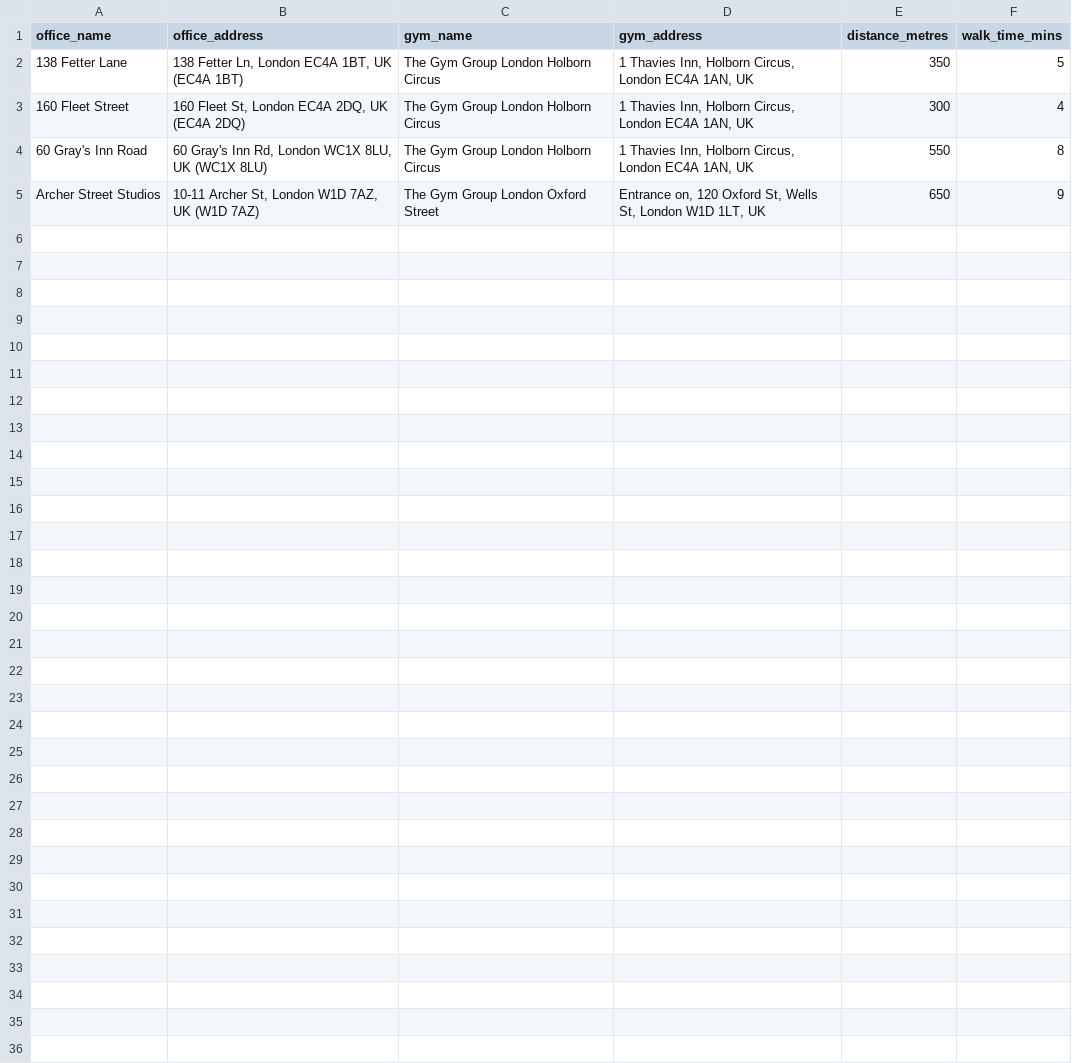
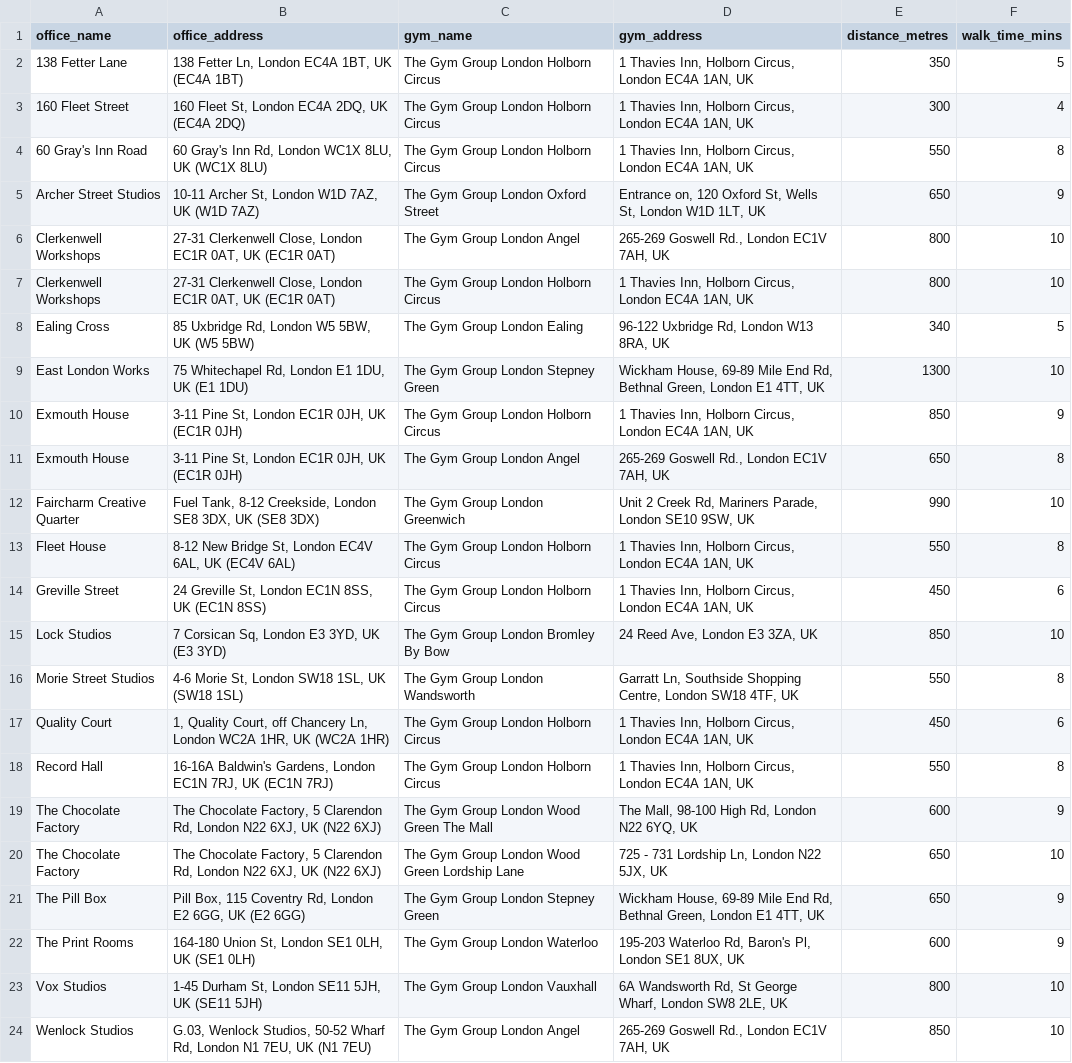
Before and after one commit to om2468/workspace_check, a CSV file: gymgroup_locations.csv, drawn as a sheet.

```diff
--- a/gymgroup_locations.csv
+++ b/gymgroup_locations.csv
@@ -5 +5,20 @@ office_name,office_address,gym_name,gym_address,distance_metres,walk_time_mins
 Archer Street Studios,"10-11 Archer St, London W1D 7AZ, UK (W1D 7AZ)",The Gym Group London Oxford Street,"Entrance on, 120 Oxford St, Wells St, London W1D 1LT, UK",650,9
+Clerkenwell Workshops,"27-31 Clerkenwell Close, London EC1R 0AT, UK (EC1R 0AT)",The Gym Group London Angel,"265-269 Goswell Rd., London EC1V 7AH, UK",800,10
+Clerkenwell Workshops,"27-31 Clerkenwell Close, London EC1R 0AT, UK (EC1R 0AT)",The Gym Group London Holborn Circus,"1 Thavies Inn, Holborn Circus, London EC4A 1AN, UK",800,10
+Ealing Cross,"85 Uxbridge Rd, London W5 5BW, UK (W5 5BW)",The Gym Group London Ealing,"96-122 Uxbridge Rd, London W13 8RA, UK",340,5
+East London Works,"75 Whitechapel Rd, London E1 1DU, UK (E1 1DU)",The Gym Group London Stepney Green,"Wickham House, 69-89 Mile End Rd, Bethnal Green, London E1 4TT, UK",1300,10
+Exmouth House,"3-11 Pine St, London EC1R 0JH, UK (EC1R 0JH)",The Gym Group London Holborn Circus,"1 Thavies Inn, Holborn Circus, London EC4A 1AN, UK",850,9
+Exmouth House,"3-11 Pine St, London EC1R 0JH, UK (EC1R 0JH)",The Gym Group London Angel,"265-269 Goswell Rd., London EC1V 7AH, UK",650,8
+Faircharm Creative Quarter,"Fuel Tank, 8-12 Creekside, London SE8 3DX, UK (SE8 3DX)",The Gym Group London Greenwich,"Unit 2 Creek Rd, Mariners Parade, London SE10 9SW, UK",990,10
+Fleet House,"8-12 New Bridge St, London EC4V 6AL, UK (EC4V 6AL)",The Gym Group London Holborn Circus,"1 Thavies Inn, Holborn Circus, London EC4A 1AN, UK",550,8
+Greville Street,"24 Greville St, London EC1N 8SS, UK (EC1N 8SS)",The Gym Group London Holborn Circus,"1 Thavies Inn, Holborn Circus, London EC4A 1AN, UK",450,6
+Lock Studios,"7 Corsican Sq, London E3 3YD, UK (E3 3YD)",The Gym Group London Bromley By Bow,"24 Reed Ave, London E3 3ZA, UK",850,10
+Morie Street Studios,"4-6 Morie St, London SW18 1SL, UK (SW18 1SL)",The Gym Group London Wandsworth,"Garratt Ln, Southside Shopping Centre, London SW18 4TF, UK",550,8
+Quality Court,"1, Quality Court, off Chancery Ln, London WC2A 1HR, UK (WC2A 1HR)",The Gym Group London Holborn Circus,"1 Thavies Inn, Holborn Circus, London EC4A 1AN, UK",450,6
+Record Hall,"16-16A Baldwin's Gardens, London EC1N 7RJ, UK (EC1N 7RJ)",The Gym Group London Holborn Circus,"1 Thavies Inn, Holborn Circus, London EC4A 1AN, UK",550,8
+The Chocolate Factory,"The Chocolate Factory, 5 Clarendon Rd, London N22 6XJ, UK (N22 6XJ)",The Gym Group London Wood Green The Mall,"The Mall, 98-100 High Rd, London N22 6YQ, UK",600,9
+The Chocolate Factory,"The Chocolate Factory, 5 Clarendon Rd, London N22 6XJ, UK (N22 6XJ)",The Gym Group London Wood Green Lordship Lane,"725 - 731 Lordship Ln, London N22 5JX, UK",650,10
+The Pill Box,"Pill Box, 115 Coventry Rd, London E2 6GG, UK (E2 6GG)",The Gym Group London Stepney Green,"Wickham House, 69-89 Mile End Rd, Bethnal Green, London E1 4TT, UK",650,9
+The Print Rooms,"164-180 Union St, London SE1 0LH, UK (SE1 0LH)",The Gym Group London Waterloo,"195-203 Waterloo Rd, Baron's Pl, London SE1 8UX, UK",600,9
+Vox Studios,"1-45 Durham St, London SE11 5JH, UK (SE11 5JH)",The Gym Group London Vauxhall,"6A Wandsworth Rd, St George Wharf, London SW8 2LE, UK",800,10
+Wenlock Studios,"G.03, Wenlock Studios, 50-52 Wharf Rd, London N1 7EU, UK (N1 7EU)",The Gym Group London Angel,"265-269 Goswell Rd., London EC1V 7AH, UK",850,10
```
Also changed, not shown: gymgroup_locations_geocoded.csv, puregym_locations.csv, 4 other files.
